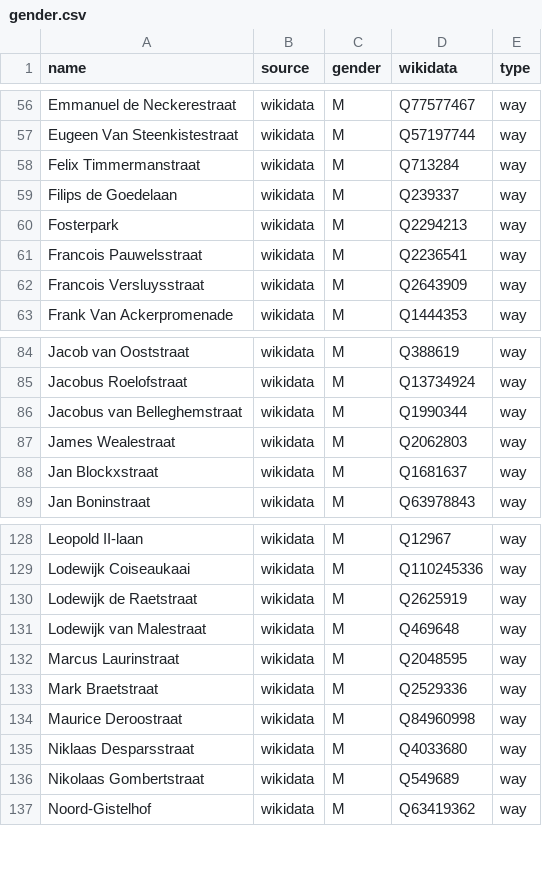
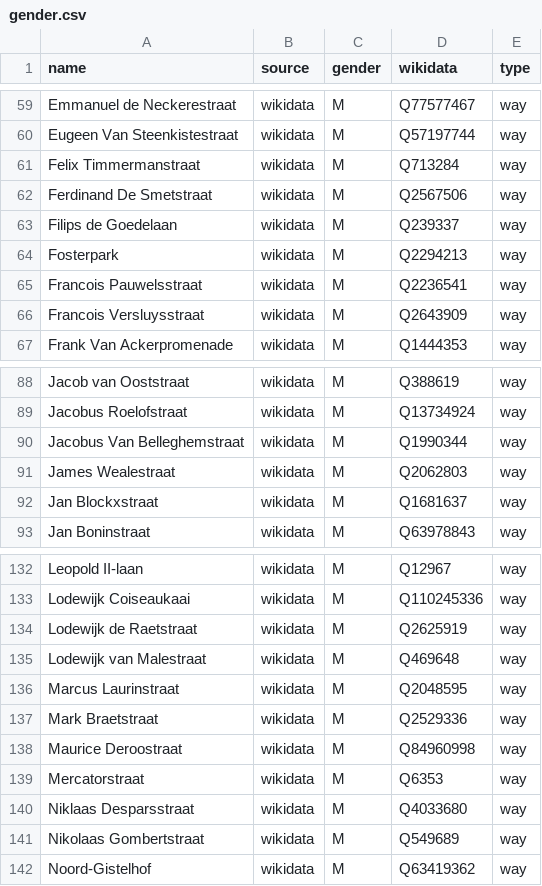
Before and after one commit to EqualStreetNames/equalstreetnames-brugge, a CSV file: data/gender.csv, drawn as a sheet; only a part is shown, gaps mark what is left out; addresses are those after the commit; the diff covers the shown part only; the diff names each change by its address in the sheet, - before the commit and + after, or states it on an @@ line.

```diff
--- a/data/gender.csv
+++ b/data/gender.csv
+row 62: Ferdinand De Smetstraat | wikidata | M | Q2567506 | way
-A90 (name): Jacobus van Belleghemstraat
+A90 (name): Jacobus Van Belleghemstraat
+row 139: Mercatorstraat | wikidata | M | Q6353 | way
```
Also changed, not shown: 6 added rows and 1 removed row elsewhere in this file, data/other.csv, 3 other files.
